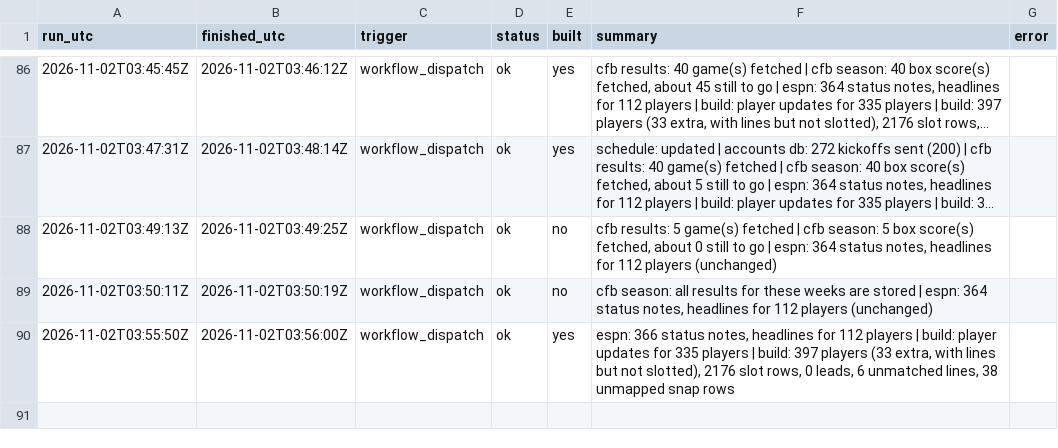
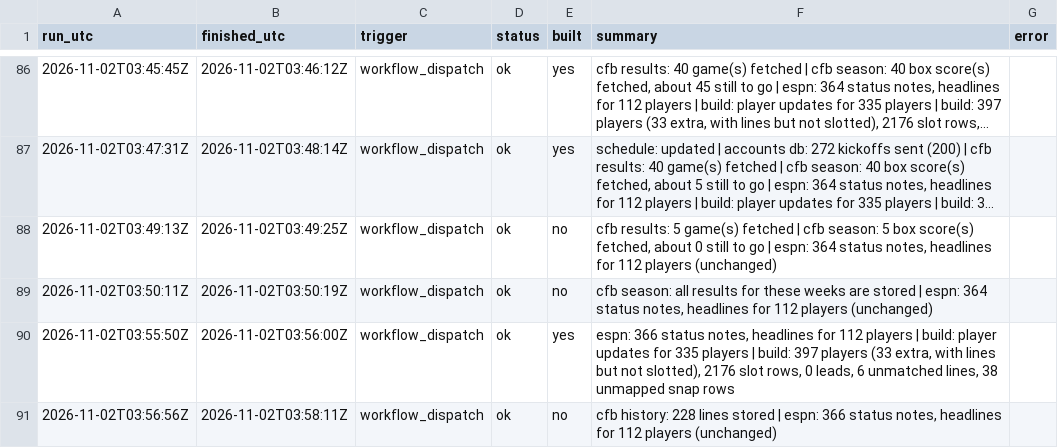
Before and after one commit to mvpeterson0-netizen/NFL-Odds-Tracker, a CSV file: data/runs/2026-11.csv, drawn as a sheet; only a part is shown, gaps mark what is left out; long unchanged cells end in …; the diff names each change by its address in the sheet, - before the commit and + after, or states it on an @@ line.

```diff
--- a/data/runs/2026-11.csv
+++ b/data/runs/2026-11.csv
+row 91: 2026-11-02T03:56:56Z | 2026-11-02T03:58:11Z | workflow_dispatch | ok | no | cfb history: 228 lines stored | espn: 366 status notes, headlines for 112 players (unchanged)
```
